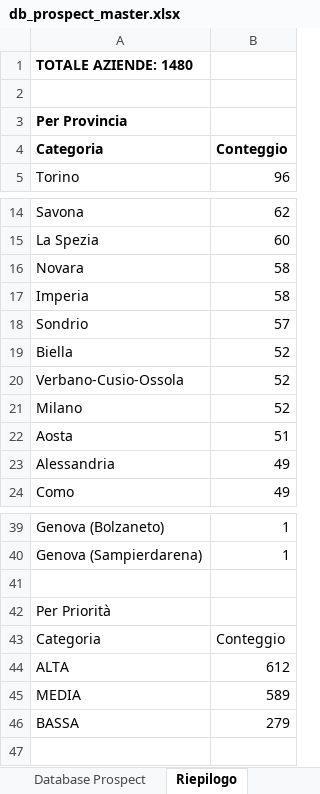
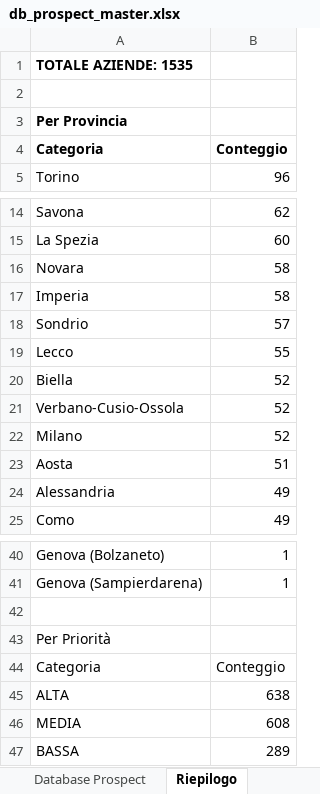
Before and after one commit to rarmentaro1204/mrv, an Excel workbook: data/db_prospect_master.xlsx, sheet Riepilogo, drawn as a sheet; only a part is shown, gaps mark what is left out; values as stored, in another font and other column widths than the file's, no borders; addresses are those after the commit; the diff names each change by its address in the sheet, - before the commit and + after, or states it on an @@ line.

```diff
--- a/data/db_prospect_master.xlsx (sheet Riepilogo)
+++ b/data/db_prospect_master.xlsx (sheet Riepilogo)
-A1: TOTALE AZIENDE: 1480
+A1: TOTALE AZIENDE: 1535
+row 19: Lecco | 55
-B45: 612
+B45: 638
-B46: 589
+B46: 608
-B47: 279
+B47: 289
```
Also changed, not shown: sheet Database Prospect, 3 other files.
